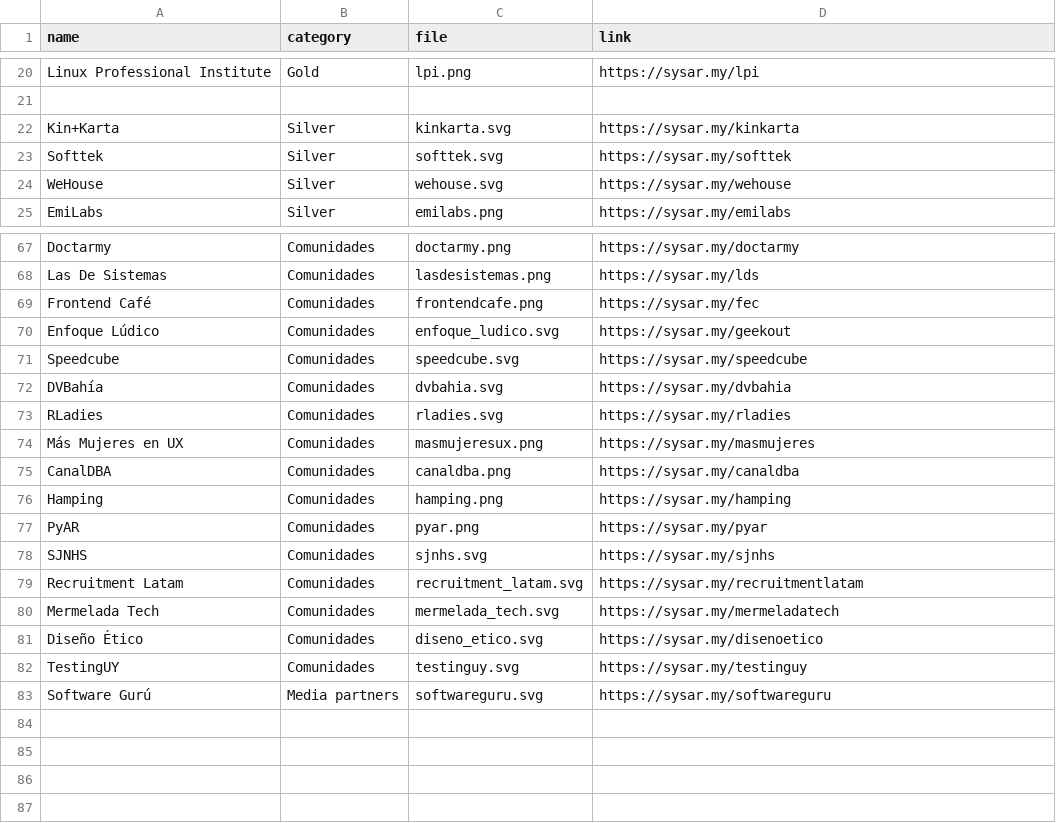
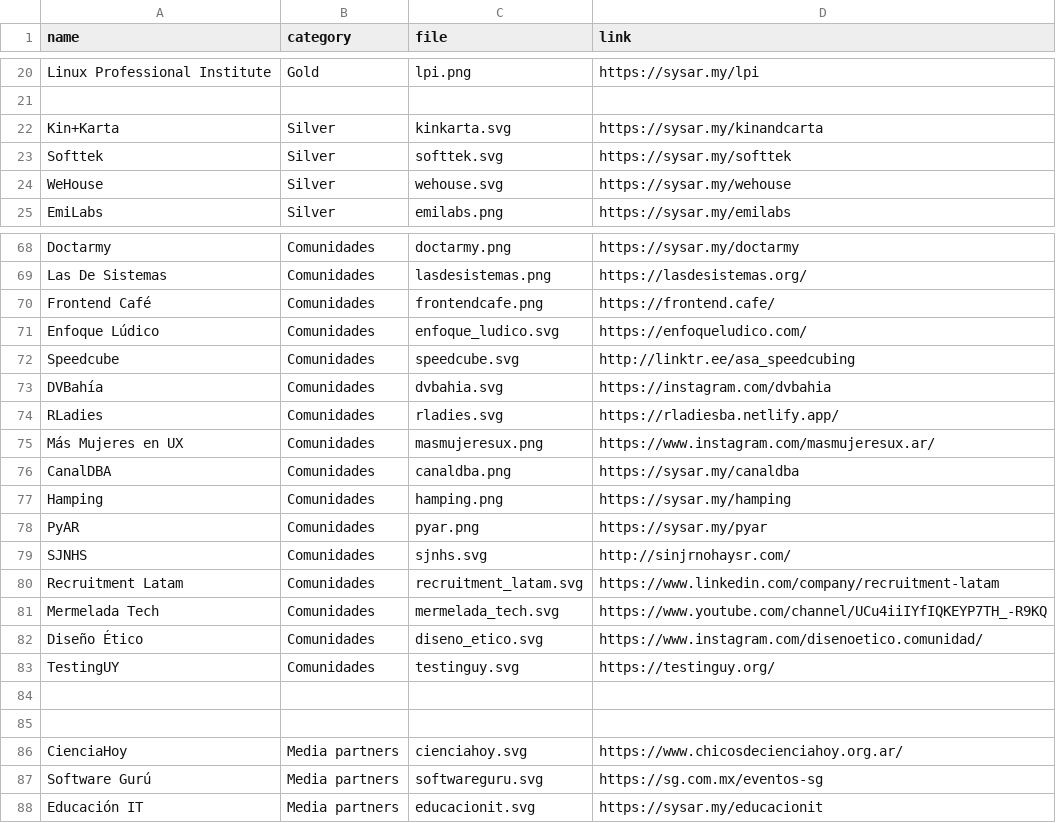
Before and after one commit to sysarmy/2023.nerdear.la, a CSV file: datasets/sponsors.csv, drawn as a sheet; only a part is shown, gaps mark what is left out; addresses are those after the commit; the diff covers the shown part only; the diff names each change by its address in the sheet, - before the commit and + after, or states it on an @@ line.

```diff
--- a/datasets/sponsors.csv
+++ b/datasets/sponsors.csv
-D22 (link): https://sysar.my/kinkarta
+D22 (link): https://sysar.my/kinandcarta
-D69 (link): https://sysar.my/lds
+D69 (link): https://lasdesistemas.org/
-D70 (link): https://sysar.my/fec
+D70 (link): https://frontend.cafe/
-D71 (link): https://sysar.my/geekout
+D71 (link): https://enfoqueludico.com/
-D72 (link): https://sysar.my/speedcube
+D72 (link): http://linktr.ee/asa_speedcubing
-D73 (link): https://sysar.my/dvbahia
+D73 (link): https://instagram.com/dvbahia
-D74 (link): https://sysar.my/rladies
+D74 (link): https://rladiesba.netlify.app/
-D75 (link): https://sysar.my/masmujeres
+D75 (link): https://www.instagram.com/masmujeresux.ar/
-D79 (link): https://sysar.my/sjnhs
+D79 (link): http://sinjrnohaysr.com/
-D80 (link): https://sysar.my/recruitmentlatam
+D80 (link): https://www.linkedin.com/company/recruitment-latam
-D81 (link): https://sysar.my/mermeladatech
+D81 (link): https://www.youtube.com/channel/UCu4iiIYfIQKEYP7TH_-R9KQ
-D82 (link): https://sysar.my/disenoetico
+D82 (link): https://www.instagram.com/disenoetico.comunidad/
-D83 (link): https://sysar.my/testinguy
+D83 (link): https://testinguy.org/
+row 84: (empty)
+row 85: (empty)
+row 86: CienciaHoy | Media partners | cienciahoy.svg | https://www.chicosdecienciahoy.org.ar/
-D87 (link): https://sysar.my/softwareguru
+D87 (link): https://sg.com.mx/eventos-sg
+row 88: Educación IT | Media partners | educacionit.svg | https://sysar.my/educacionit
```
Also changed, not shown: 1 added row and 18 edited cells elsewhere in this file, 9 other files.
